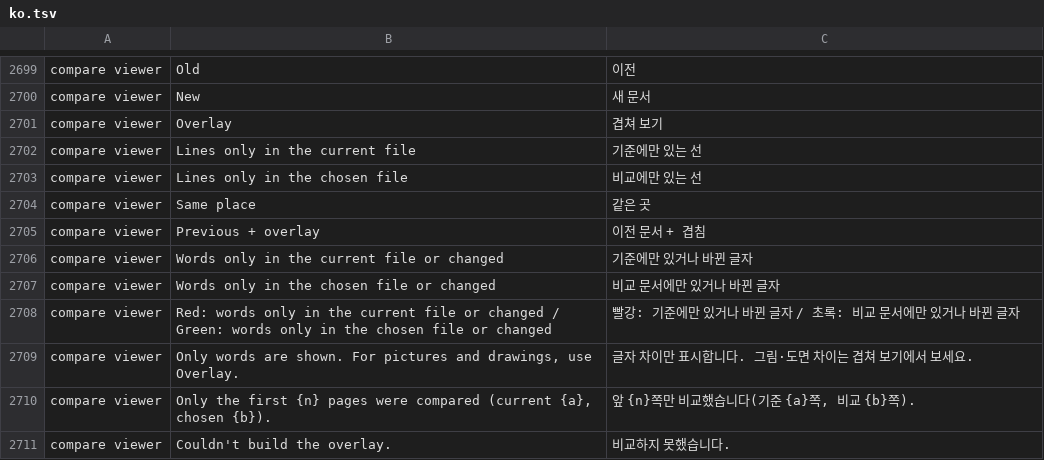
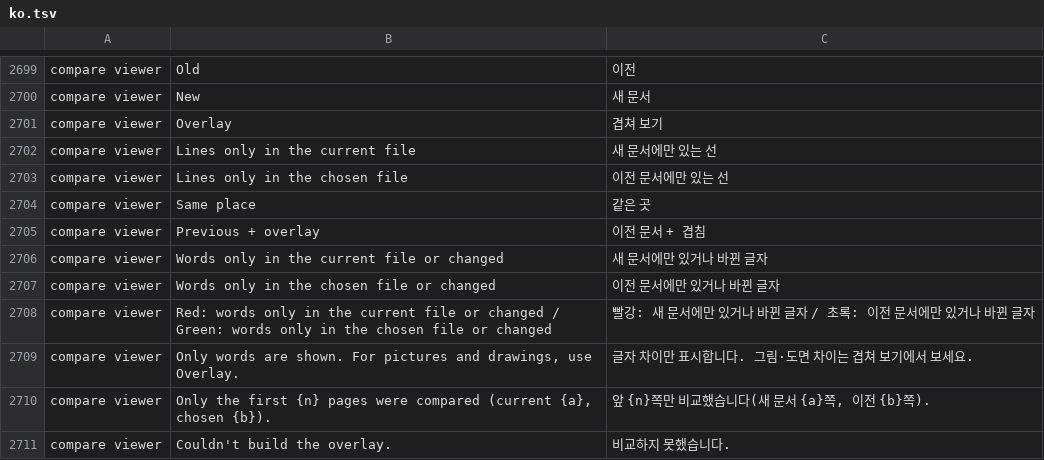
Before and after one commit to DTS-Development/pdfcraft, a TSV file: crates/ui-egui/src/i18n/ko.tsv, drawn as a sheet; only a part is shown, gaps mark what is left out.

```diff
--- a/crates/ui-egui/src/i18n/ko.tsv
+++ b/crates/ui-egui/src/i18n/ko.tsv
@@ -2701,11 +2701,11 @@ compare viewer	New	새 문서
 compare viewer	Overlay	겹쳐 보기
-compare viewer	Lines only in the current file	기준에만 있는 선
-compare viewer	Lines only in the chosen file	비교에만 있는 선
+compare viewer	Lines only in the current file	새 문서에만 있는 선
+compare viewer	Lines only in the chosen file	이전 문서에만 있는 선
 compare viewer	Same place	같은 곳
 compare viewer	Previous + overlay	이전 문서 + 겹침
-compare viewer	Words only in the current file or changed	기준에만 있거나 바뀐 글자
-compare viewer	Words only in the chosen file or changed	비교 문서에만 있거나 바뀐 글자
-compare viewer	Red: words only in the current file or changed / Green: words only in the chosen file or changed	빨강: 기준에만 있거나 바뀐 글자 / 초록: 비교 문서에만 있거나 바뀐 글자
+compare viewer	Words only in the current file or changed	새 문서에만 있거나 바뀐 글자
+compare viewer	Words only in the chosen file or changed	이전 문서에만 있거나 바뀐 글자
+compare viewer	Red: words only in the current file or changed / Green: words only in the chosen file or changed	빨강: 새 문서에만 있거나 바뀐 글자 / 초록: 이전 문서에만 있거나 바뀐 글자
 compare viewer	Only words are shown. For pictures and drawings, use Overlay.	글자 차이만 표시합니다. 그림·도면 차이는 겹쳐 보기에서 보세요.
-compare viewer	Only the first {n} pages were compared (current {a}, chosen {b}).	앞 {n}쪽만 비교했습니다(기준 {a}쪽, 비교 {b}쪽).
+compare viewer	Only the first {n} pages were compared (current {a}, chosen {b}).	앞 {n}쪽만 비교했습니다(새 문서 {a}쪽, 이전 {b}쪽).
 compare viewer	Couldn't build the overlay.	비교하지 못했습니다.
```
